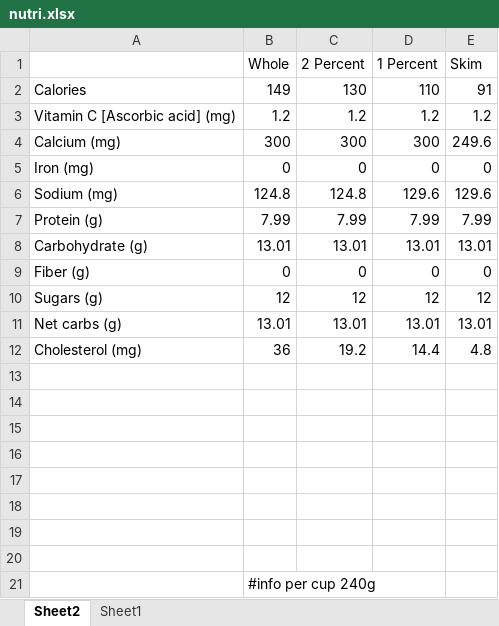
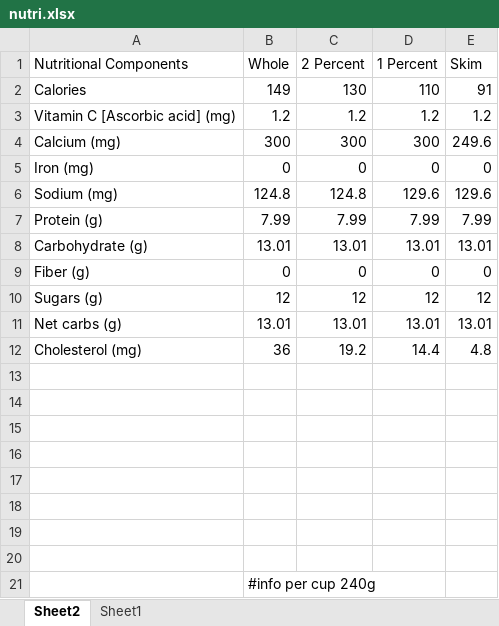
Before and after one commit to lk2776/p8105_final_project, an Excel workbook: nutri.xlsx, sheet Sheet2, drawn as a sheet; values as stored, in another font and other column widths than the file's, no borders; the diff names each change by its address in the sheet, - before the commit and + after, or states it on an @@ line.

Commit message:
Nutrition related plotting first attempt/ analysis

```diff
--- a/nutri.xlsx (sheet Sheet2)
+++ b/nutri.xlsx (sheet Sheet2)
-A1: (empty)
+A1: Nutritional Components
```
Also changed, not shown: 7 other files.
